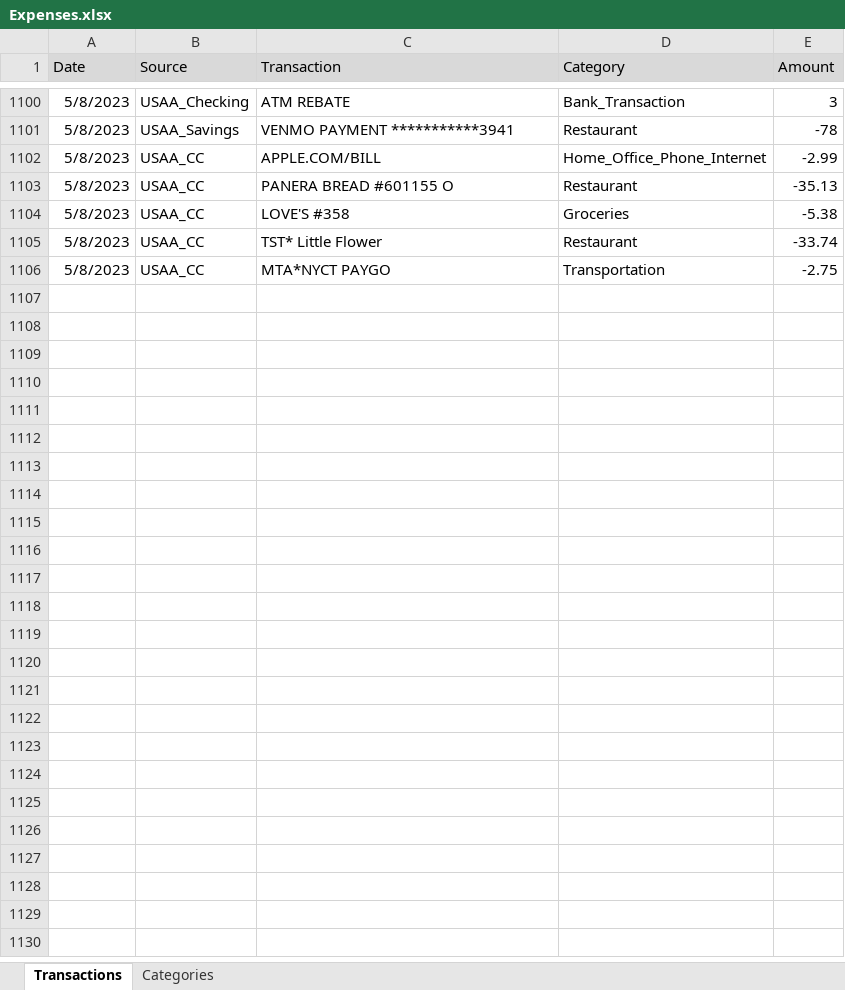
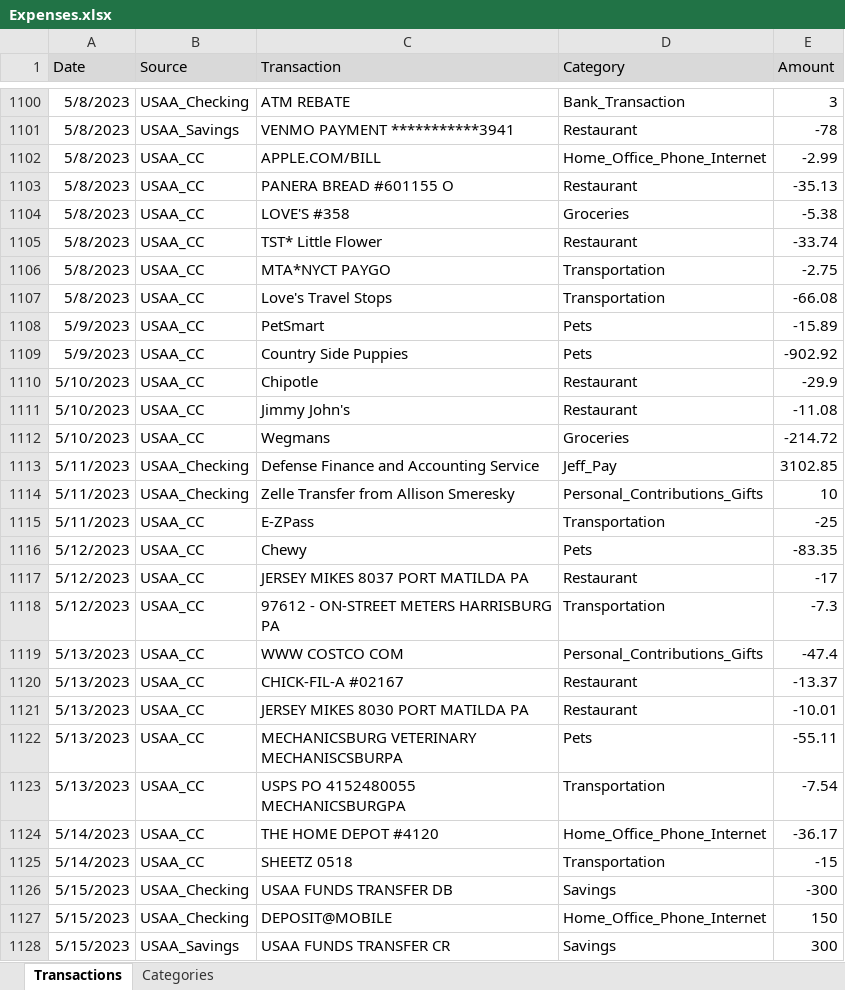
Before and after one commit to jegood78/Financial_Planning, an Excel workbook: Expenses.xlsx, sheet Transactions, drawn as a sheet; only a part is shown, gaps mark what is left out; values as stored, in another font and other column widths than the file's, no borders; table styles not drawn; the diff names each change by its address in the sheet, - before the commit and + after, or states it on an @@ line.

```diff
--- a/Expenses.xlsx (sheet Transactions)
+++ b/Expenses.xlsx (sheet Transactions)
+row 1107: 5/8/2023 | USAA_CC | Love's Travel Stops | Transportation | -66.08
+row 1108: 5/9/2023 | USAA_CC | PetSmart | Pets | -15.89
+row 1109: 5/9/2023 | USAA_CC | Country Side Puppies | Pets | -902.92
+row 1110: 5/10/2023 | USAA_CC | Chipotle | Restaurant | -29.9
+row 1111: 5/10/2023 | USAA_CC | Jimmy John's | Restaurant | -11.08
+row 1112: 5/10/2023 | USAA_CC | Wegmans | Groceries | -214.72
+row 1113: 5/11/2023 | USAA_Checking | Defense Finance and Accounting Service | Jeff_Pay | 3102.85
+row 1114: 5/11/2023 | USAA_Checking | Zelle Transfer from Allison Smeresky | Personal_Contributions_Gifts | 10
+row 1115: 5/11/2023 | USAA_CC | E-ZPass | Transportation | -25
+row 1116: 5/12/2023 | USAA_CC | Chewy | Pets | -83.35
+row 1117: 5/12/2023 | USAA_CC | JERSEY MIKES 8037 PORT MATILDA PA | Restaurant | -17
+row 1118: 5/12/2023 | USAA_CC | 97612 - ON-STREET METERS HARRISBURG PA | Transportation | -7.3
+row 1119: 5/13/2023 | USAA_CC | WWW COSTCO COM | Personal_Contributions_Gifts | -47.4
+row 1120: 5/13/2023 | USAA_CC | CHICK-FIL-A #02167 | Restaurant | -13.37
+row 1121: 5/13/2023 | USAA_CC | JERSEY MIKES 8030 PORT MATILDA PA | Restaurant | -10.01
+row 1122: 5/13/2023 | USAA_CC | MECHANICSBURG VETERINARY MECHANISCSBURPA | Pets | -55.11
+row 1123: 5/13/2023 | USAA_CC | USPS PO 4152480055 MECHANICSBURGPA | Transportation | -7.54
+row 1124: 5/14/2023 | USAA_CC | THE HOME DEPOT #4120 | Home_Office_Phone_Internet | -36.17
+row 1125: 5/14/2023 | USAA_CC | SHEETZ 0518 | Transportation | -15
+row 1126: 5/15/2023 | USAA_Checking | USAA FUNDS TRANSFER DB | Savings | -300
+row 1127: 5/15/2023 | USAA_Checking | DEPOSIT@MOBILE | Home_Office_Phone_Internet | 150
+row 1128: 5/15/2023 | USAA_Savings | USAA FUNDS TRANSFER CR | Savings | 300
```
Also changed, not shown: 1 other file.
